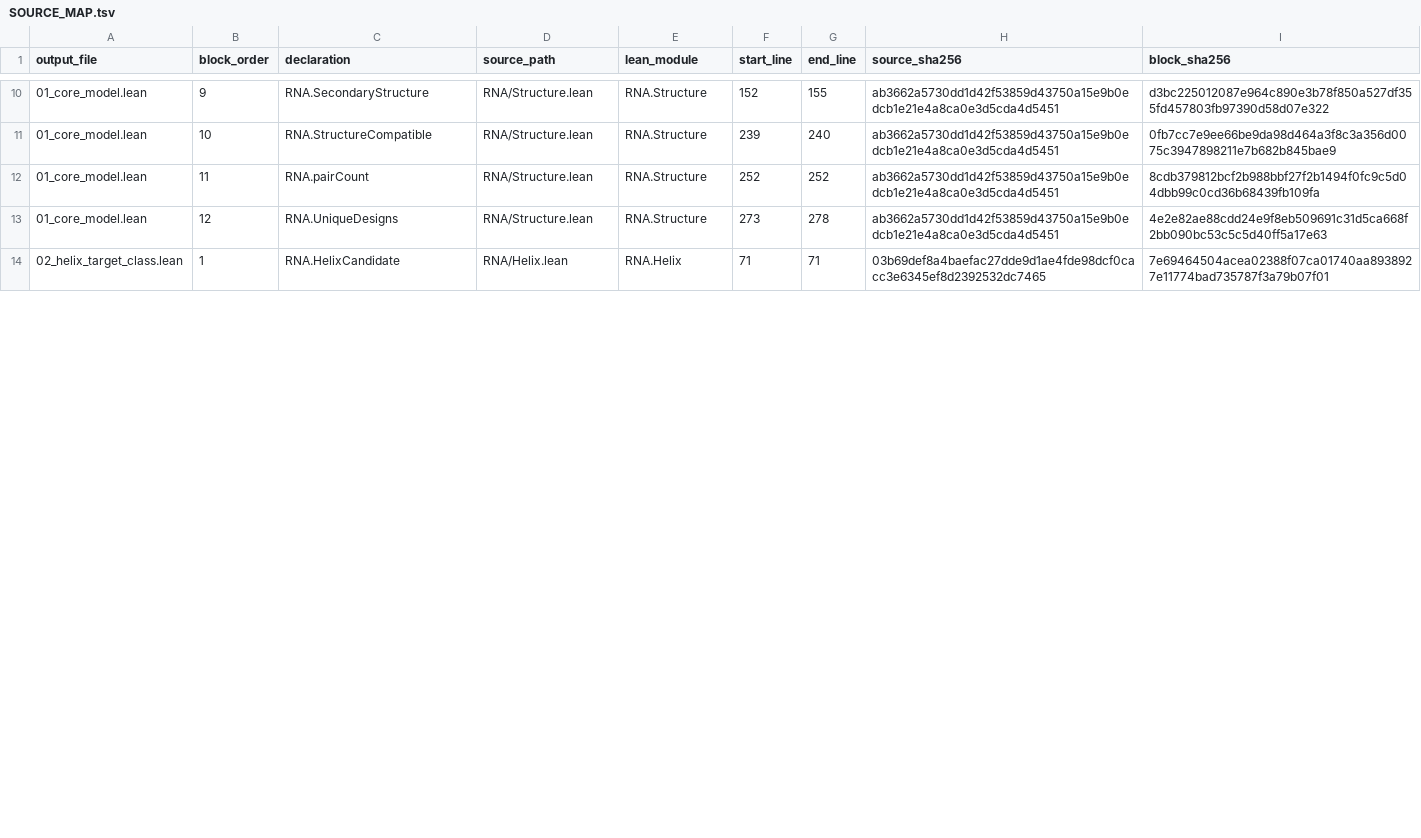
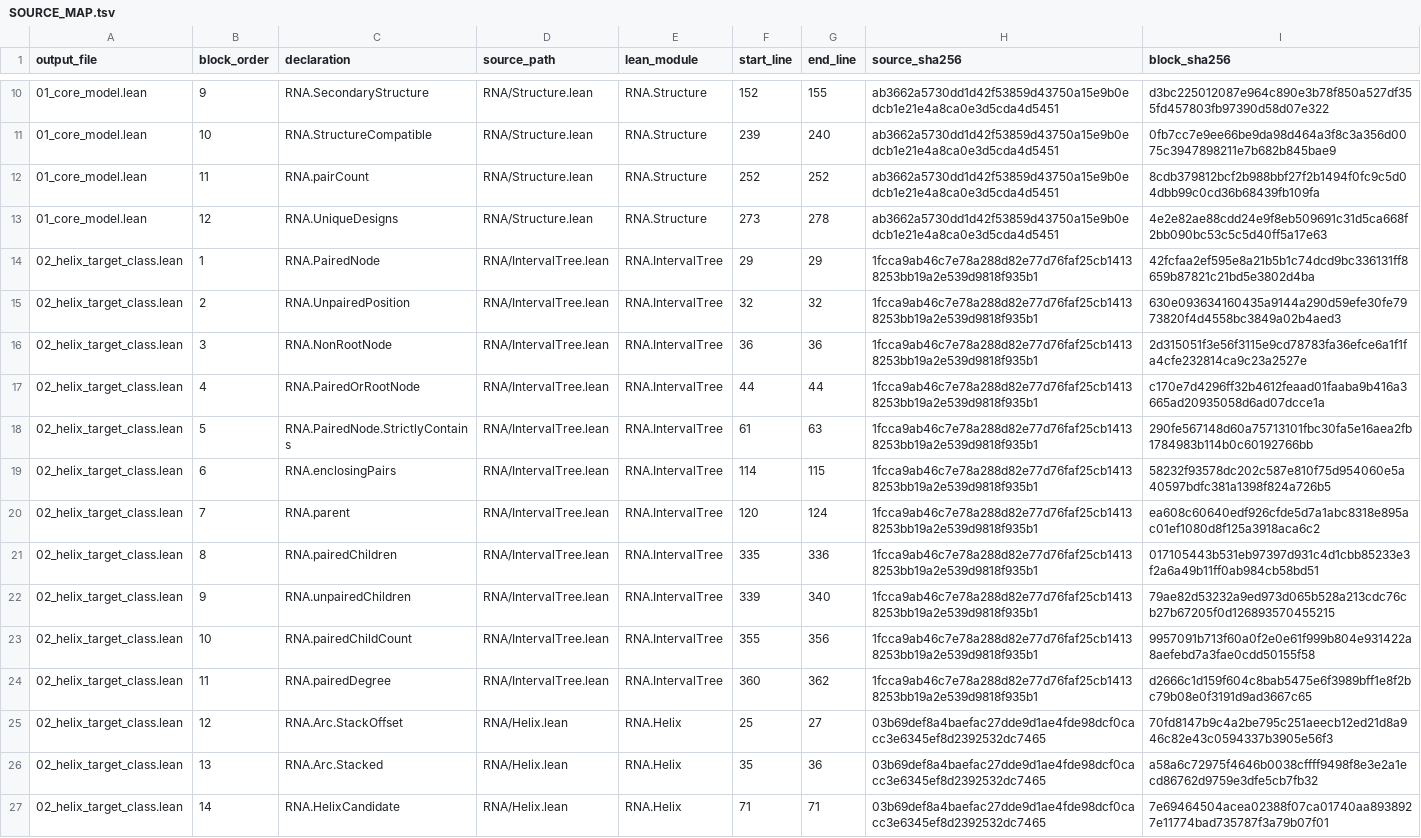
Before and after one commit to ajogalekar/rna-at-most-two-short-helices, a TSV file: paper/paper_listings/SOURCE_MAP.tsv, drawn as a sheet; only a part is shown, gaps mark what is left out; the diff covers the shown part only.

```diff
--- a/paper/paper_listings/SOURCE_MAP.tsv
+++ b/paper/paper_listings/SOURCE_MAP.tsv
@@ -13,2 +13,15 @@ output_file	block_order	declaration	source_path	lean_module	start_line	end_line
 01_core_model.lean	12	RNA.UniqueDesigns	RNA/Structure.lean	RNA.Structure	273	278	ab3662a5730dd1d42f53859d43750a15e9b0edcb1e21e4a8ca0e3d5cda4d5451	4e2e82ae88cdd24e9f8eb509691c31d5ca668f2bb090bc53c5c5d40ff5a17e63
-02_helix_target_class.lean	1	RNA.HelixCandidate	RNA/Helix.lean	RNA.Helix	71	71	03b69def8a4baefac27dde9d1ae4fde98dcf0cacc3e6345ef8d2392532dc7465	7e69464504acea02388f07ca01740aa8938927e11774bad735787f3a79b07f01
+02_helix_target_class.lean	1	RNA.PairedNode	RNA/IntervalTree.lean	RNA.IntervalTree	29	29	1fcca9ab46c7e78a288d82e77d76faf25cb14138253bb19a2e539d9818f935b1	42fcfaa2ef595e8a21b5b1c74dcd9bc336131ff8659b87821c21bd5e3802d4ba
+02_helix_target_class.lean	2	RNA.UnpairedPosition	RNA/IntervalTree.lean	RNA.IntervalTree	32	32	1fcca9ab46c7e78a288d82e77d76faf25cb14138253bb19a2e539d9818f935b1	630e093634160435a9144a290d59efe30fe7973820f4d4558bc3849a02b4aed3
+02_helix_target_class.lean	3	RNA.NonRootNode	RNA/IntervalTree.lean	RNA.IntervalTree	36	36	1fcca9ab46c7e78a288d82e77d76faf25cb14138253bb19a2e539d9818f935b1	2d315051f3e56f3115e9cd78783fa36efce6a1f1fa4cfe232814ca9c23a2527e
+02_helix_target_class.lean	4	RNA.PairedOrRootNode	RNA/IntervalTree.lean	RNA.IntervalTree	44	44	1fcca9ab46c7e78a288d82e77d76faf25cb14138253bb19a2e539d9818f935b1	c170e7d4296ff32b4612feaad01faaba9b416a3665ad20935058d6ad07dcce1a
+02_helix_target_class.lean	5	RNA.PairedNode.StrictlyContains	RNA/IntervalTree.lean	RNA.IntervalTree	61	63	1fcca9ab46c7e78a288d82e77d76faf25cb14138253bb19a2e539d9818f935b1	290fe567148d60a75713101fbc30fa5e16aea2fb1784983b114b0c60192766bb
+02_helix_target_class.lean	6	RNA.enclosingPairs	RNA/IntervalTree.lean	RNA.IntervalTree	114	115	1fcca9ab46c7e78a288d82e77d76faf25cb14138253bb19a2e539d9818f935b1	58232f93578dc202c587e810f75d954060e5a40597bdfc381a1398f824a726b5
+02_helix_target_class.lean	7	RNA.parent	RNA/IntervalTree.lean	RNA.IntervalTree	120	124	1fcca9ab46c7e78a288d82e77d76faf25cb14138253bb19a2e539d9818f935b1	ea608c60640edf926cfde5d7a1abc8318e895ac01ef1080d8f125a3918aca6c2
+02_helix_target_class.lean	8	RNA.pairedChildren	RNA/IntervalTree.lean	RNA.IntervalTree	335	336	1fcca9ab46c7e78a288d82e77d76faf25cb14138253bb19a2e539d9818f935b1	017105443b531eb97397d931c4d1cbb85233e3f2a6a49b11ff0ab984cb58bd51
+02_helix_target_class.lean	9	RNA.unpairedChildren	RNA/IntervalTree.lean	RNA.IntervalTree	339	340	1fcca9ab46c7e78a288d82e77d76faf25cb14138253bb19a2e539d9818f935b1	79ae82d53232a9ed973d065b528a213cdc76cb27b67205f0d126893570455215
+02_helix_target_class.lean	10	RNA.pairedChildCount	RNA/IntervalTree.lean	RNA.IntervalTree	355	356	1fcca9ab46c7e78a288d82e77d76faf25cb14138253bb19a2e539d9818f935b1	9957091b713f60a0f2e0e61f999b804e931422a8aefebd7a3fae0cdd50155f58
+02_helix_target_class.lean	11	RNA.pairedDegree	RNA/IntervalTree.lean	RNA.IntervalTree	360	362	1fcca9ab46c7e78a288d82e77d76faf25cb14138253bb19a2e539d9818f935b1	d2666c1d159f604c8bab5475e6f3989bff1e8f2bc79b08e0f3191d9ad3667c65
+02_helix_target_class.lean	12	RNA.Arc.StackOffset	RNA/Helix.lean	RNA.Helix	25	27	03b69def8a4baefac27dde9d1ae4fde98dcf0cacc3e6345ef8d2392532dc7465	70fd8147b9c4a2be795c251aeecb12ed21d8a946c82e43c0594337b3905e56f3
+02_helix_target_class.lean	13	RNA.Arc.Stacked	RNA/Helix.lean	RNA.Helix	35	36	03b69def8a4baefac27dde9d1ae4fde98dcf0cacc3e6345ef8d2392532dc7465	a58a6c72975f4646b0038cffff9498f8e3e2a1ecd86762d9759e3dfe5cb7fb32
+02_helix_target_class.lean	14	RNA.HelixCandidate	RNA/Helix.lean	RNA.Helix	71	71	03b69def8a4baefac27dde9d1ae4fde98dcf0cacc3e6345ef8d2392532dc7465	7e69464504acea02388f07ca01740aa8938927e11774bad735787f3a79b07f01
```
Also changed, not shown: 1 added row and 13 edited cells elsewhere in this file, 27 other files.
